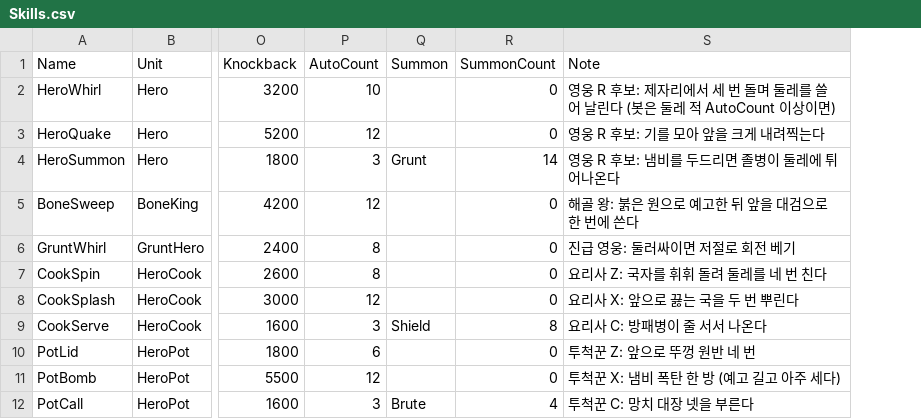
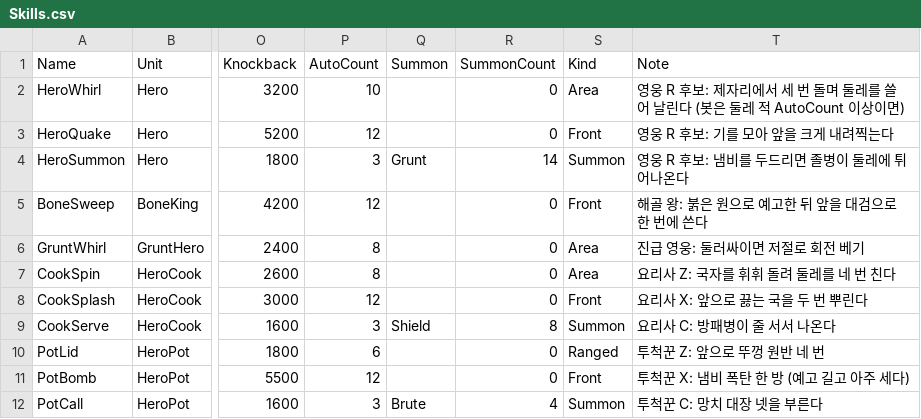
Before and after one commit to YooJaeJun/YJJWave, a CSV file: Content/YJJWave/Data/Skills.csv, drawn as a sheet; only a part is shown, gaps mark what is left out; the diff names each change by its address in the sheet, - before the commit and + after, or states it on an @@ line.

```diff
--- a/Content/YJJWave/Data/Skills.csv
+++ b/Content/YJJWave/Data/Skills.csv
+column S (Kind), rows 2-12: Area | Front | Summon | Front | Area | Area | Front | Summon | Ranged | Front | Summon
```
Also changed, not shown: Content/YJJWave/Data/Localization.csv, Content/YJJWave/Data/Tuning.csv, 19 other files.
